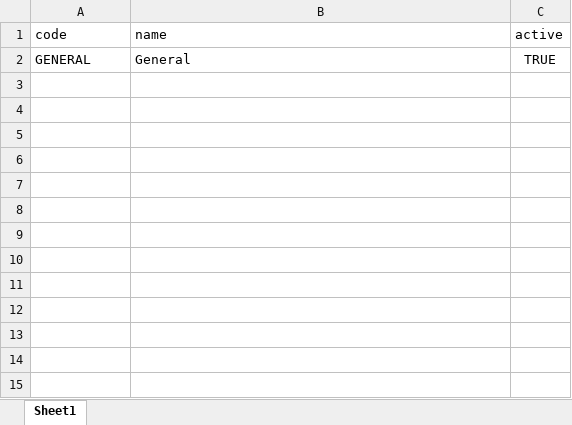
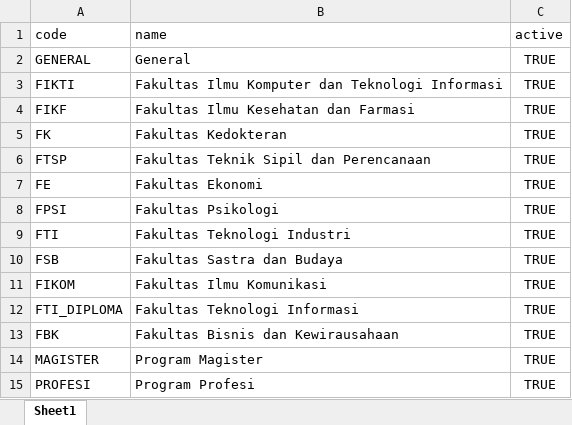
Before and after one commit to FathiAtsiilah/Project-Akreditasi, an Excel workbook: src/seeders/files/xlsx/faculties.xlsx, sheet Sheet1, drawn as a sheet; values as stored, in another font and other column widths than the file's, no borders; the diff names each change by its address in the sheet, - before the commit and + after, or states it on an @@ line.

Commit message:
chore: update faculty and major data in Excel files

```diff
--- a/src/seeders/files/xlsx/faculties.xlsx (sheet Sheet1)
+++ b/src/seeders/files/xlsx/faculties.xlsx (sheet Sheet1)
+row 3: FIKTI | Fakultas Ilmu Komputer dan Teknologi Informasi | TRUE
+row 4: FIKF | Fakultas Ilmu Kesehatan dan Farmasi | TRUE
+row 5: FK | Fakultas Kedokteran | TRUE
+row 6: FTSP | Fakultas Teknik Sipil dan Perencanaan | TRUE
+row 7: FE | Fakultas Ekonomi | TRUE
+row 8: FPSI | Fakultas Psikologi | TRUE
+row 9: FTI | Fakultas Teknologi Industri | TRUE
+row 10: FSB | Fakultas Sastra dan Budaya | TRUE
+row 11: FIKOM | Fakultas Ilmu Komunikasi | TRUE
+row 12: FTI_DIPLOMA | Fakultas Teknologi Informasi | TRUE
+row 13: FBK | Fakultas Bisnis dan Kewirausahaan | TRUE
+row 14: MAGISTER | Program Magister | TRUE
+row 15: PROFESI | Program Profesi | TRUE
```
Also changed, not shown: src/seeders/files/xlsx/majors.xlsx.
